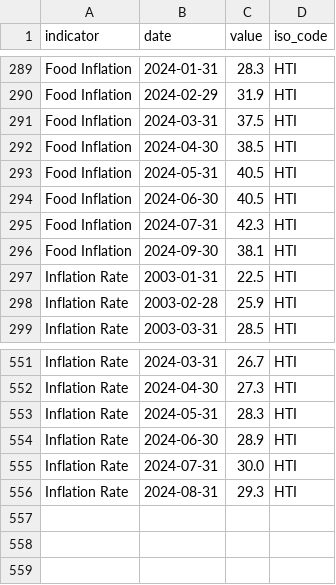
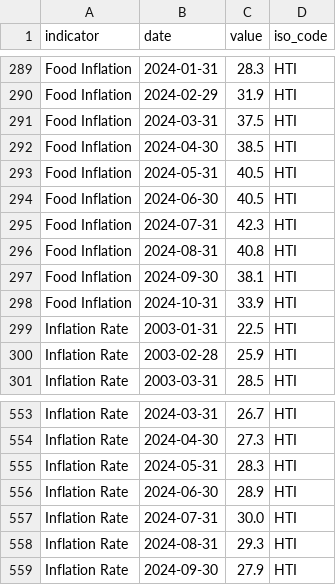
Before and after one commit to ONEcampaign/interest_rates, a CSV file: raw_data/wfp_raw/HTI_inflation.csv, drawn as a sheet; only a part is shown, gaps mark what is left out; the diff names each change by its address in the sheet, - before the commit and + after, or states it on an @@ line.

```diff
--- a/raw_data/wfp_raw/HTI_inflation.csv
+++ b/raw_data/wfp_raw/HTI_inflation.csv
+row 296: Food Inflation | 2024-08-31 | 40.8 | HTI
+row 298: Food Inflation | 2024-10-31 | 33.9 | HTI
+row 559: Inflation Rate | 2024-09-30 | 27.9 | HTI
```
Also changed, not shown: raw_data/wfp_raw/DJI_inflation.csv, raw_data/wfp_raw/ECU_inflation.csv, 37 other files.
